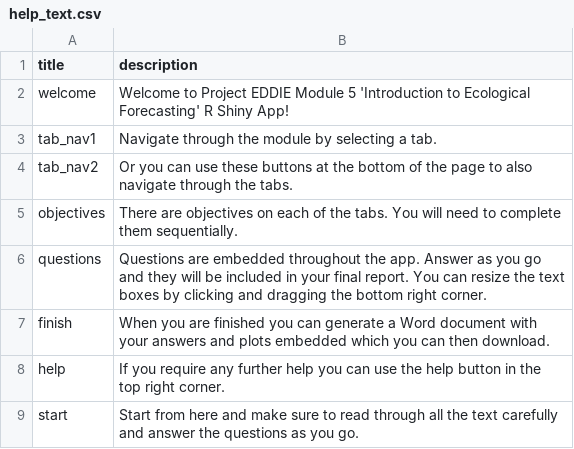
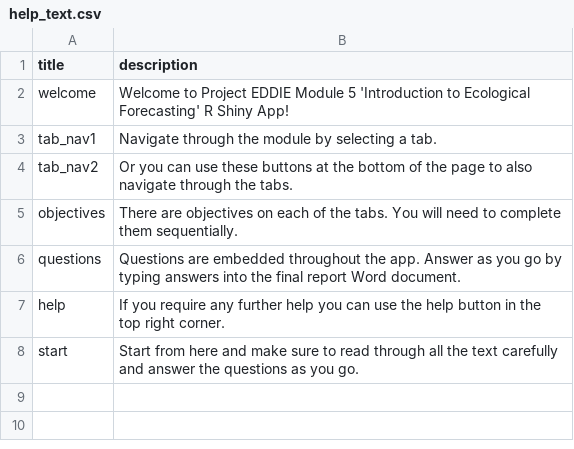
Before and after one commit to MacrosystemsEDDIE/module5, a CSV file: app/data/help_text.csv, drawn as a sheet.

```diff
--- a/app/data/help_text.csv
+++ b/app/data/help_text.csv
@@ -5,4 +5,3 @@ tab_nav2,Or you can use these buttons at the bottom of the page to also navigate
 objectives,There are objectives on each of the tabs. You will need to complete them sequentially.
-questions,Questions are embedded throughout the app. Answer as you go and they will be included in your final report. You can resize the text boxes by clicking and dragging the bottom right corner.
-finish,When you are finished you can generate a Word document with your answers and plots embedded which you can then download.
+questions,Questions are embedded throughout the app. Answer as you go by typing answers into the final report Word document.
 help,If you require any further help you can use the help button in the top right corner.
```
Also changed, not shown: app/data/eco_forecast_examples.csv, app/data/handout_questions.csv, 6 other files.
